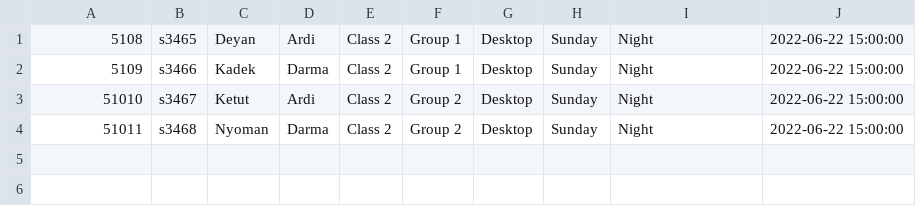
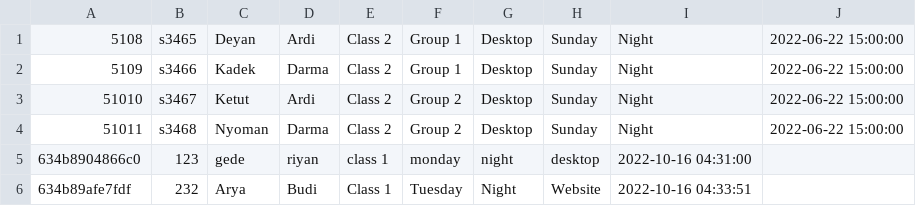
Before and after one commit to deyan-ardi/example-grouping-project, a CSV file: database/Uploaded/18213132_file.csv, drawn as a sheet.

Commit message:
store data member class

```diff
--- a/database/Uploaded/18213132_file.csv
+++ b/database/Uploaded/18213132_file.csv
@@ -4 +4,3 @@
 51011,"s3468","Nyoman","Darma","Class 2","Group 2","Desktop","Sunday","Night","2022-06-22 15:00:00"
+634b8904866c0,123,gede,riyan,"class 1",monday,night,desktop,"2022-10-16 04:31:00"
+634b89afe7fdf,232,Arya,Budi,"Class 1",Tuesday,Night,Website,"2022-10-16 04:33:51"
```
Also changed, not shown: 5 other files.
